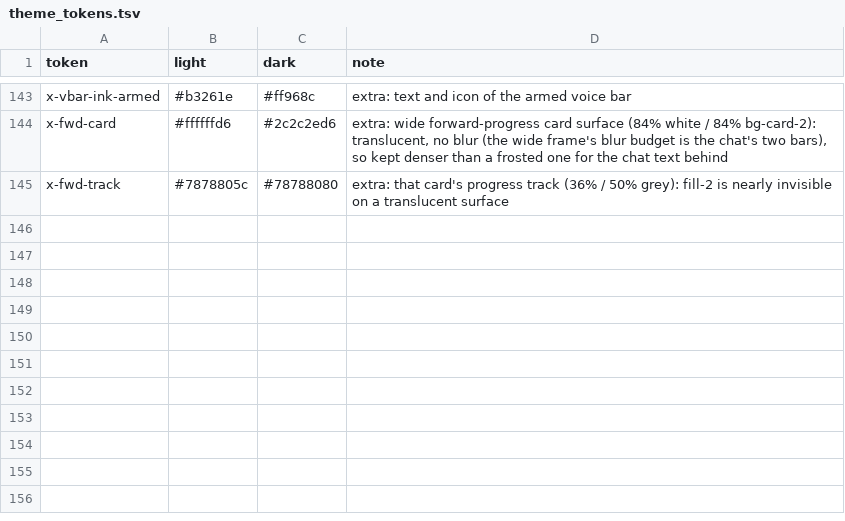
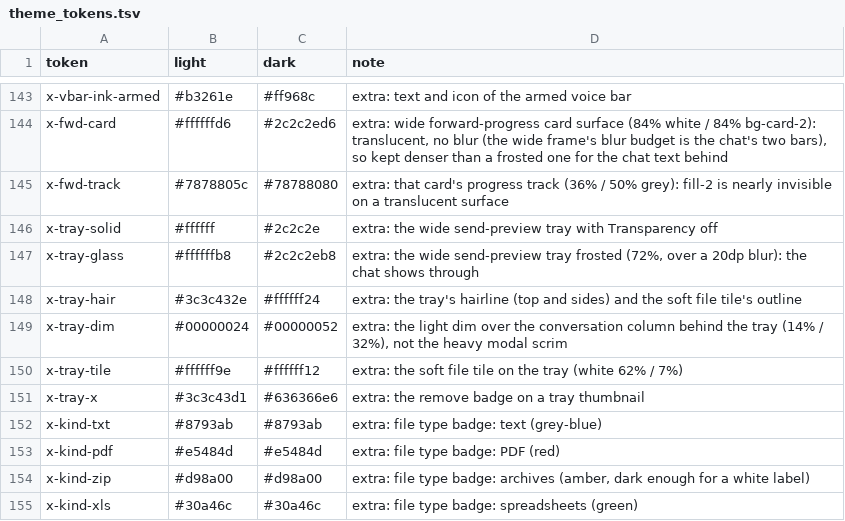
Before and after one commit to people-post/pp-browser, a TSV file: assets/themes/theme_tokens.tsv, drawn as a sheet; only a part is shown, gaps mark what is left out; the diff names each change by its address in the sheet, - before the commit and + after, or states it on an @@ line.

```diff
--- a/assets/themes/theme_tokens.tsv
+++ b/assets/themes/theme_tokens.tsv
+row 146: x-tray-solid | #ffffff | #2c2c2e | extra: the wide send-preview tray with Transparency off
+row 147: x-tray-glass | #ffffffb8 | #2c2c2eb8 | extra: the wide send-preview tray frosted (72%, over a 20dp blur): the chat shows through
+row 148: x-tray-hair | #3c3c432e | #ffffff24 | extra: the tray's hairline (top and sides) and the soft file tile's outline
+row 149: x-tray-dim | #00000024 | #00000052 | extra: the light dim over the conversation column behind the tray (14% / 32%), not the heavy modal scrim
+row 150: x-tray-tile | #ffffff9e | #ffffff12 | extra: the soft file tile on the tray (white 62% / 7%)
+row 151: x-tray-x | #3c3c43d1 | #636366e6 | extra: the remove badge on a tray thumbnail
+row 152: x-kind-txt | #8793ab | #8793ab | extra: file type badge: text (grey-blue)
+row 153: x-kind-pdf | #e5484d | #e5484d | extra: file type badge: PDF (red)
+row 154: x-kind-zip | #d98a00 | #d98a00 | extra: file type badge: archives (amber, dark enough for a white label)
+row 155: x-kind-xls | #30a46c | #30a46c | extra: file type badge: spreadsheets (green)
```
Also changed, not shown: 18 other files.
